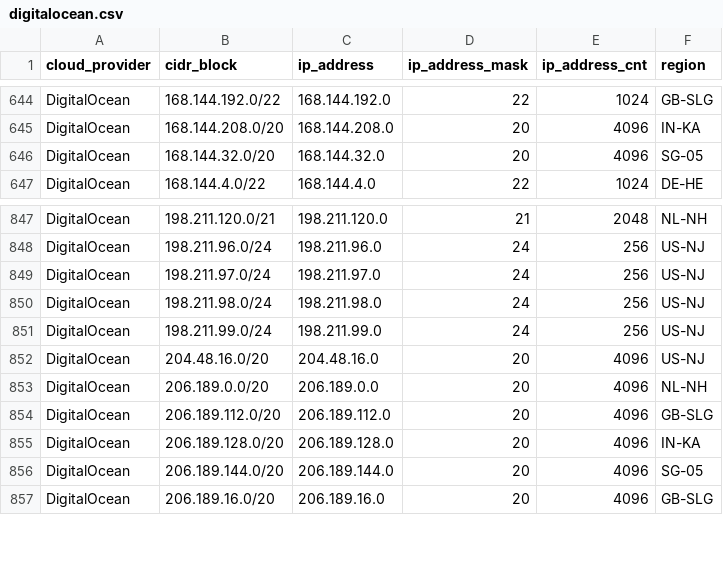
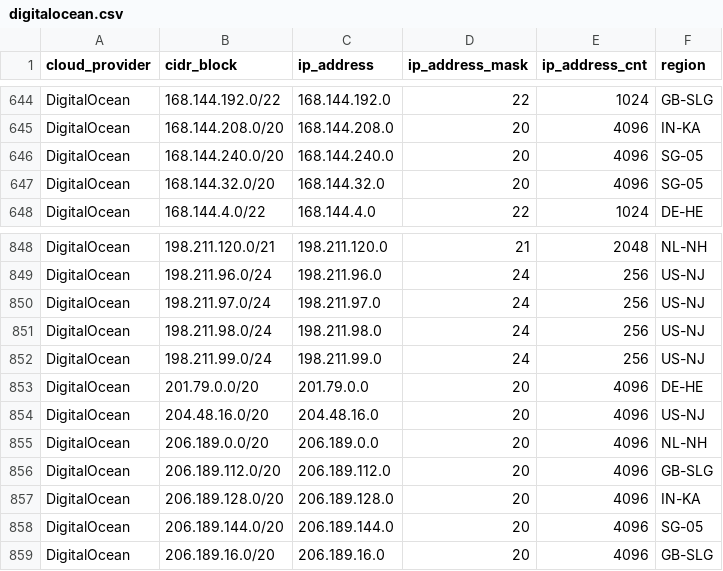
Before and after one commit to danilabs/public-cloud-provider-ip-ranges, a CSV file: data/providers/digitalocean.csv, drawn as a sheet; only a part is shown, gaps mark what is left out.

```diff
--- a/data/providers/digitalocean.csv
+++ b/data/providers/digitalocean.csv
@@ -645,2 +645,3 @@ DigitalOcean,168.144.192.0/22,168.144.192.0,22,1024,GB-SLG
 DigitalOcean,168.144.208.0/20,168.144.208.0,20,4096,IN-KA
+DigitalOcean,168.144.240.0/20,168.144.240.0,20,4096,SG-05
 DigitalOcean,168.144.32.0/20,168.144.32.0,20,4096,SG-05
@@ -851,2 +852,3 @@ DigitalOcean,198.211.98.0/24,198.211.98.0,24,256,US-NJ
 DigitalOcean,198.211.99.0/24,198.211.99.0,24,256,US-NJ
+DigitalOcean,201.79.0.0/20,201.79.0.0,20,4096,DE-HE
 DigitalOcean,204.48.16.0/20,204.48.16.0,20,4096,US-NJ
```
Also changed, not shown: data/providers/aws.csv, data/providers/linode.csv, 21 other files.
